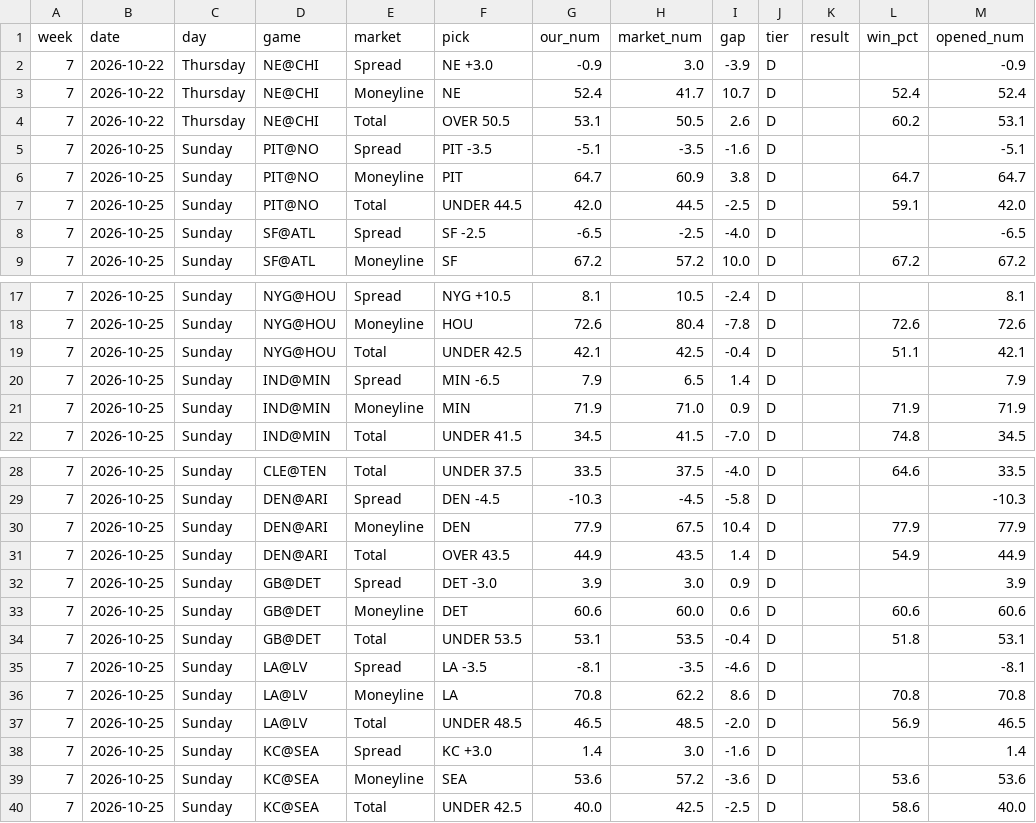
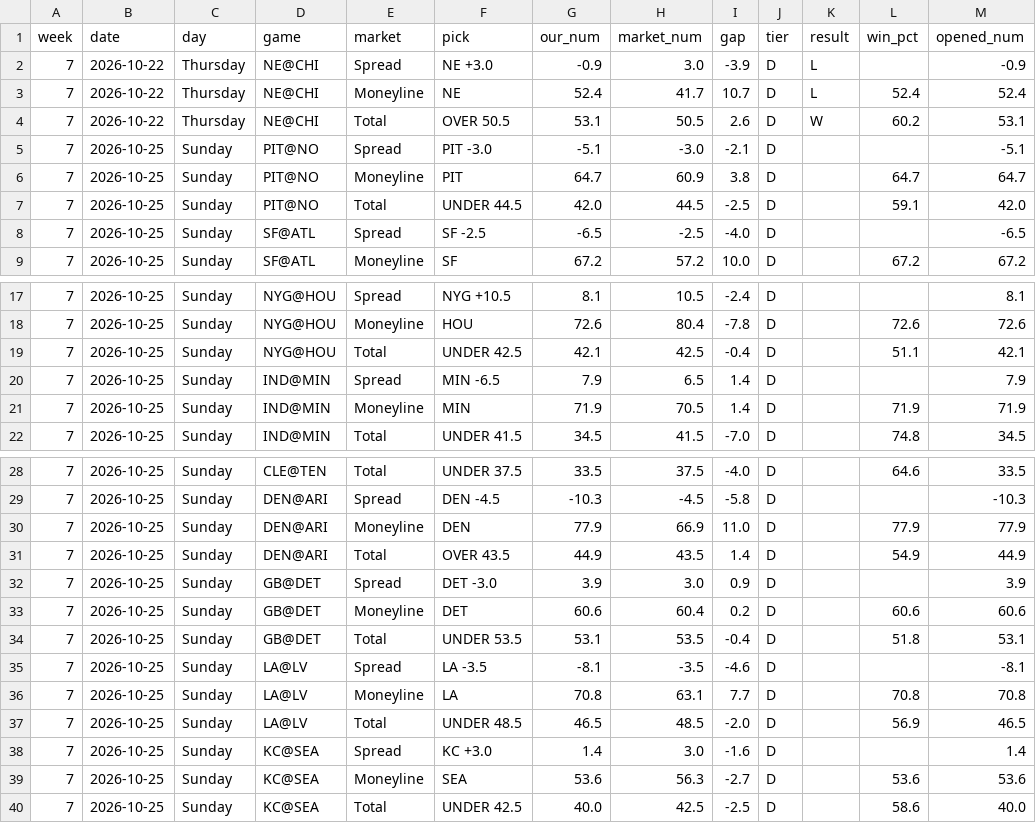
Before and after one commit to fourty2se7en/nfl-card, a CSV file: scripts/ledger_week7.csv, drawn as a sheet; only a part is shown, gaps mark what is left out; the diff names each change by its address in the sheet, - before the commit and + after, or states it on an @@ line.

```diff
--- a/scripts/ledger_week7.csv
+++ b/scripts/ledger_week7.csv
-K2:K3 (result): (empty)
+K2:K3 (result): L
-K4 (result): (empty)
+K4 (result): W
-F5 (pick): PIT -3.5
+F5 (pick): PIT -3.0
-H5 (market_num): -3.5
+H5 (market_num): -3.0
-I5 (gap): -1.6
+I5 (gap): -2.1
-H21 (market_num): 71.0
+H21 (market_num): 70.5
-I21 (gap): 0.9
+I21 (gap): 1.4
-H30 (market_num): 67.5
+H30 (market_num): 66.9
-I30 (gap): 10.4
+I30 (gap): 11.0
-H33 (market_num): 60.0
+H33 (market_num): 60.4
-I33 (gap): 0.6
+I33 (gap): 0.2
-H36 (market_num): 62.2
+H36 (market_num): 63.1
-I36 (gap): 8.6
+I36 (gap): 7.7
-H39 (market_num): 57.2
+H39 (market_num): 56.3
-I39 (gap): -3.6
+I39 (gap): -2.7
```
Also changed, not shown: scripts/ledger_history.csv, scripts/season_stats.csv, 5 other files.
